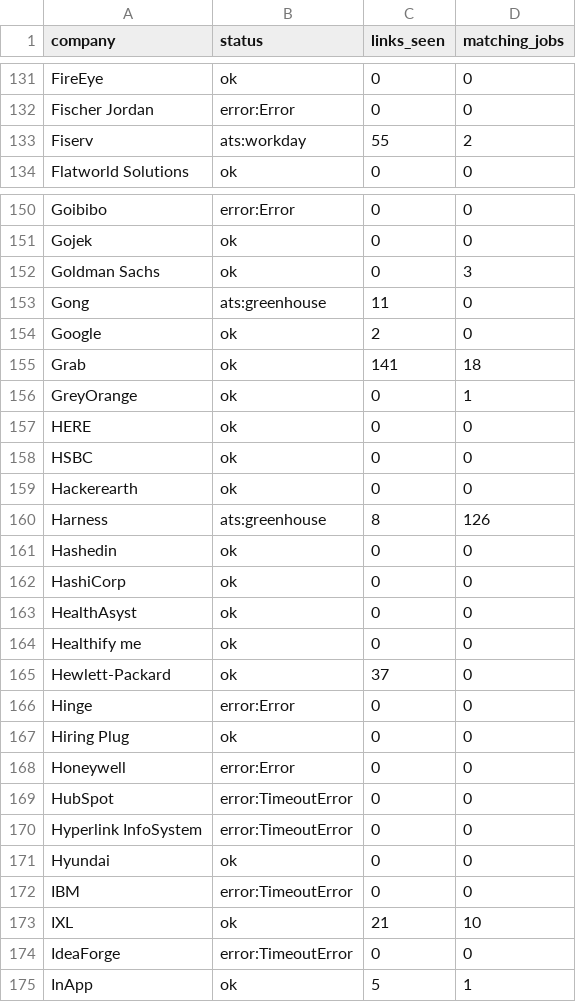
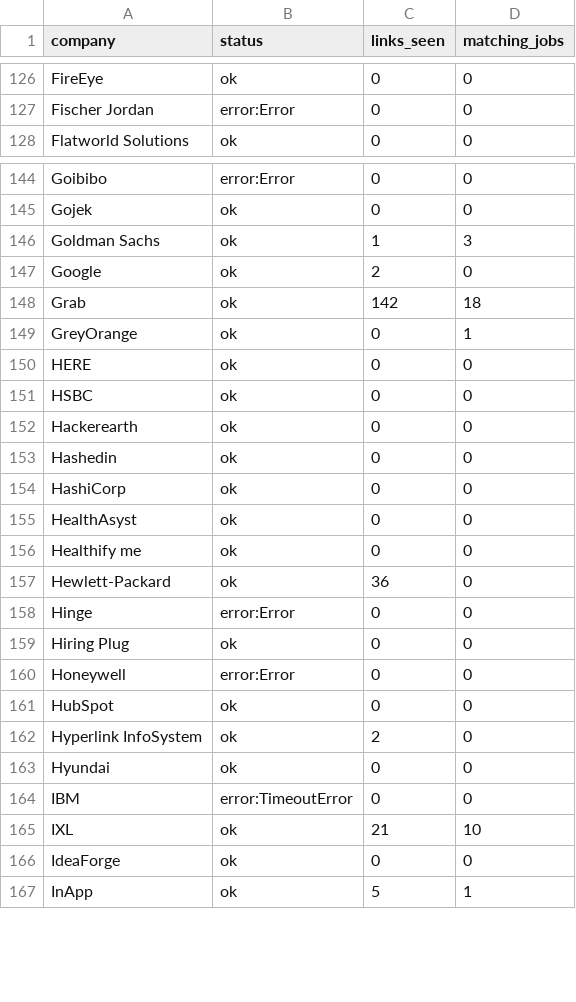
Before and after one commit to goodchai0/bot, a CSV file: crawl_report.csv, drawn as a sheet; only a part is shown, gaps mark what is left out; the diff covers the shown part only.

```diff
--- a/crawl_report.csv
+++ b/crawl_report.csv
@@ -132,3 +127,2 @@ FireEye,ok,0,0
 Fischer Jordan,error:Error,0,0
-Fiserv,ats:workday,55,2
 Flatworld Solutions,ok,0,0
@@ -151,6 +145,5 @@ Goibibo,error:Error,0,0
 Gojek,ok,0,0
-Goldman Sachs,ok,0,3
-Gong,ats:greenhouse,11,0
+Goldman Sachs,ok,1,3
 Google,ok,2,0
-Grab,ok,141,18
+Grab,ok,142,18
 GreyOrange,ok,0,1
@@ -159,3 +152,2 @@ HSBC,ok,0,0
 Hackerearth,ok,0,0
-Harness,ats:greenhouse,8,126
 Hashedin,ok,0,0
@@ -164,3 +156,3 @@ HealthAsyst,ok,0,0
 Healthify me,ok,0,0
-Hewlett-Packard,ok,37,0
+Hewlett-Packard,ok,36,0
 Hinge,error:Error,0,0
@@ -168,4 +160,4 @@ Hiring Plug,ok,0,0
 Honeywell,error:Error,0,0
-HubSpot,error:TimeoutError,0,0
-Hyperlink InfoSystem,error:TimeoutError,0,0
+HubSpot,ok,0,0
+Hyperlink InfoSystem,ok,2,0
 Hyundai,ok,0,0
@@ -173,3 +165,3 @@ IBM,error:TimeoutError,0,0
 IXL,ok,21,10
-IdeaForge,error:TimeoutError,0,0
+IdeaForge,ok,0,0
 InApp,ok,5,1
```
Also changed, not shown: 20 removed rows and 67 edited cells elsewhere in this file, 13 other files.
